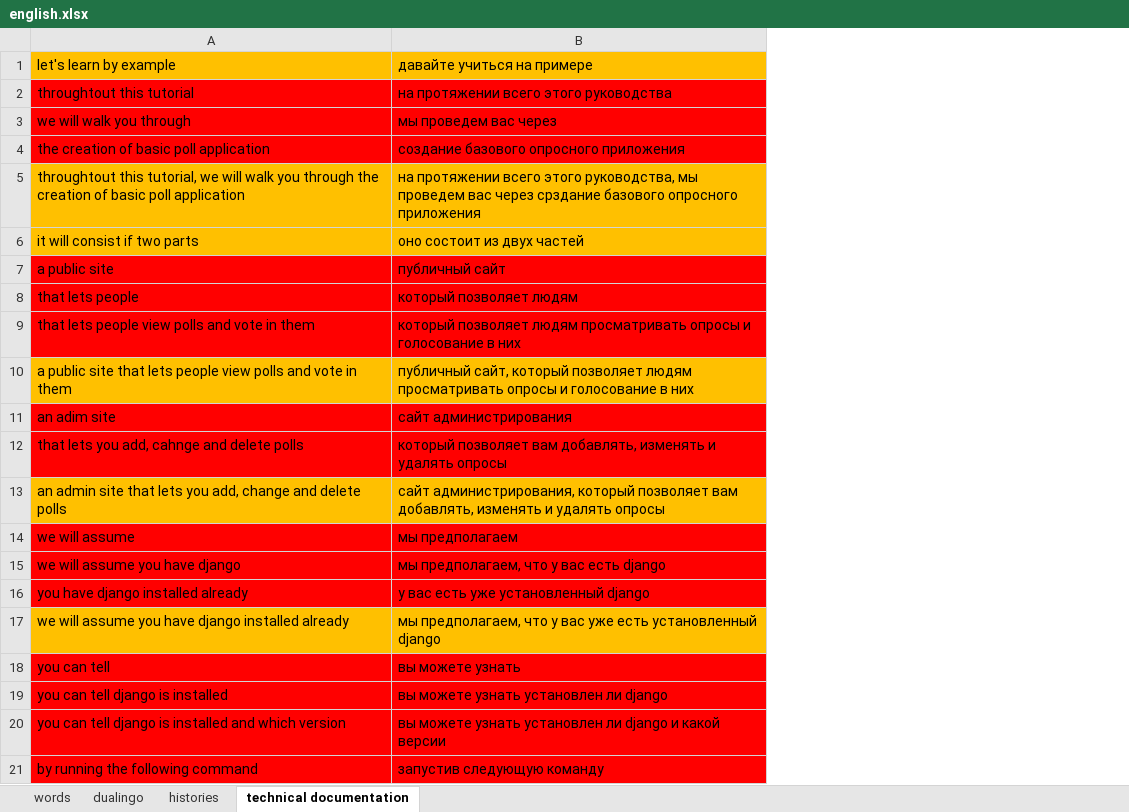
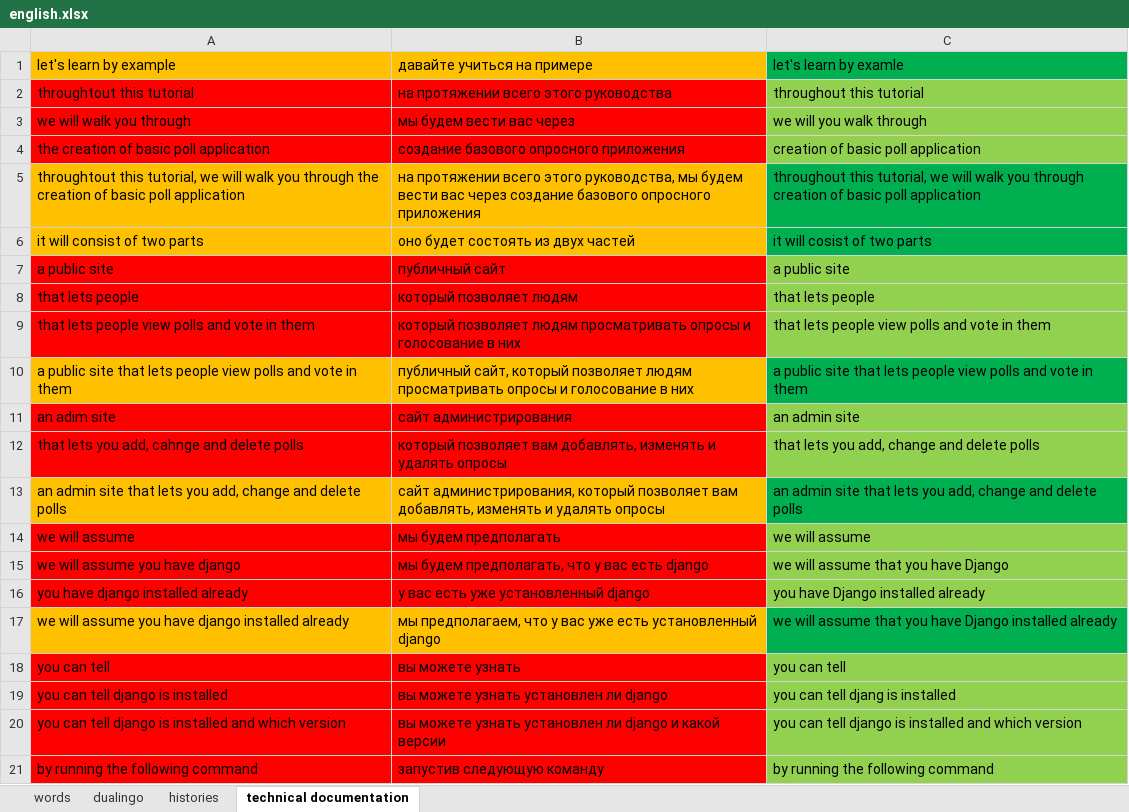
Before and after one commit to spech13/english, an Excel workbook: english.xlsx, sheet technical documentation, drawn as a sheet; only a part is shown; values as stored, in another font and other column widths than the file's, no borders; the diff names each change by its address in the sheet, - before the commit and + after, or states it on an @@ line.

Commit message:
Add translation of technical sentences

```diff
--- a/english.xlsx (sheet technical documentation)
+++ b/english.xlsx (sheet technical documentation)
+column C, rows 1-21: let's learn by examle | throughout this tutorial | we will you walk through | creation of basic poll application | throughout this tutorial, we will walk you through creation of basic poll application | it will cosist of two parts | a public site | that lets people | that lets people view polls and vote in them | a public site that lets people view polls and vote in them | an admin site | that lets you add, change and delete polls | an admin site that lets you add, change and delete polls | we will assume | we will assume that you have Django | you have Django installed already | we will assume that you have Django installed already | you can tell | you can tell djang is installed | you can tell django is installed and which version | by running the following command
-B3: мы проведем вас через
+B3: мы будем вести вас через
-B5: …руководства, мы проведем вас через срздание базового опросного…
+B5: …руководства, мы будем вести вас через создание базового опросного…
-A6: it will consist if two parts
+A6: it will consist of two parts
-B6: оно состоит из двух частей
+B6: оно будет состоять из двух частей
-B14: мы предполагаем
+B14: мы будем предполагать
-B15: мы предполагаем, что у вас есть django
+B15: мы будем предполагать, что у вас есть django
```
Also changed, not shown: sheet histories.
